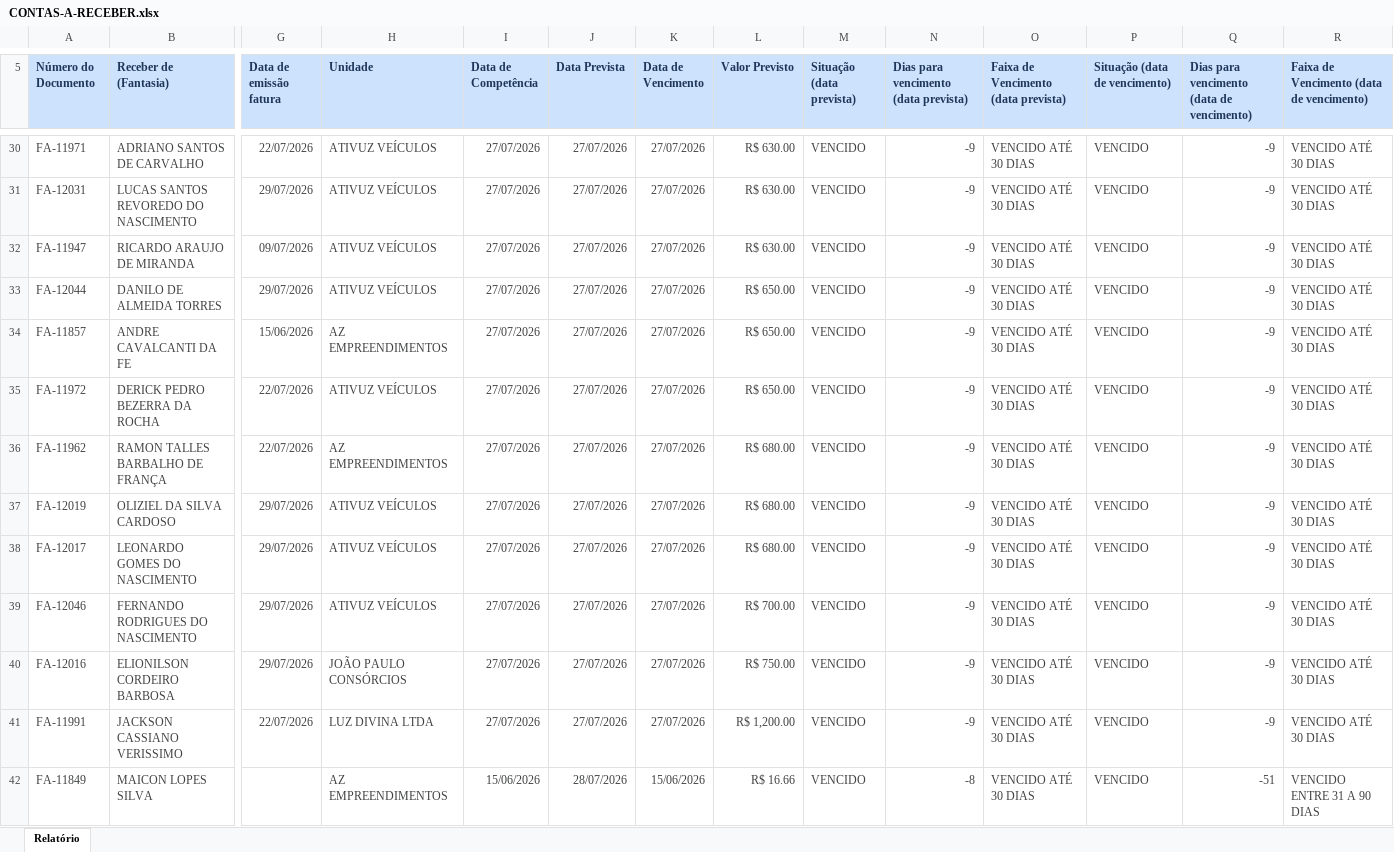
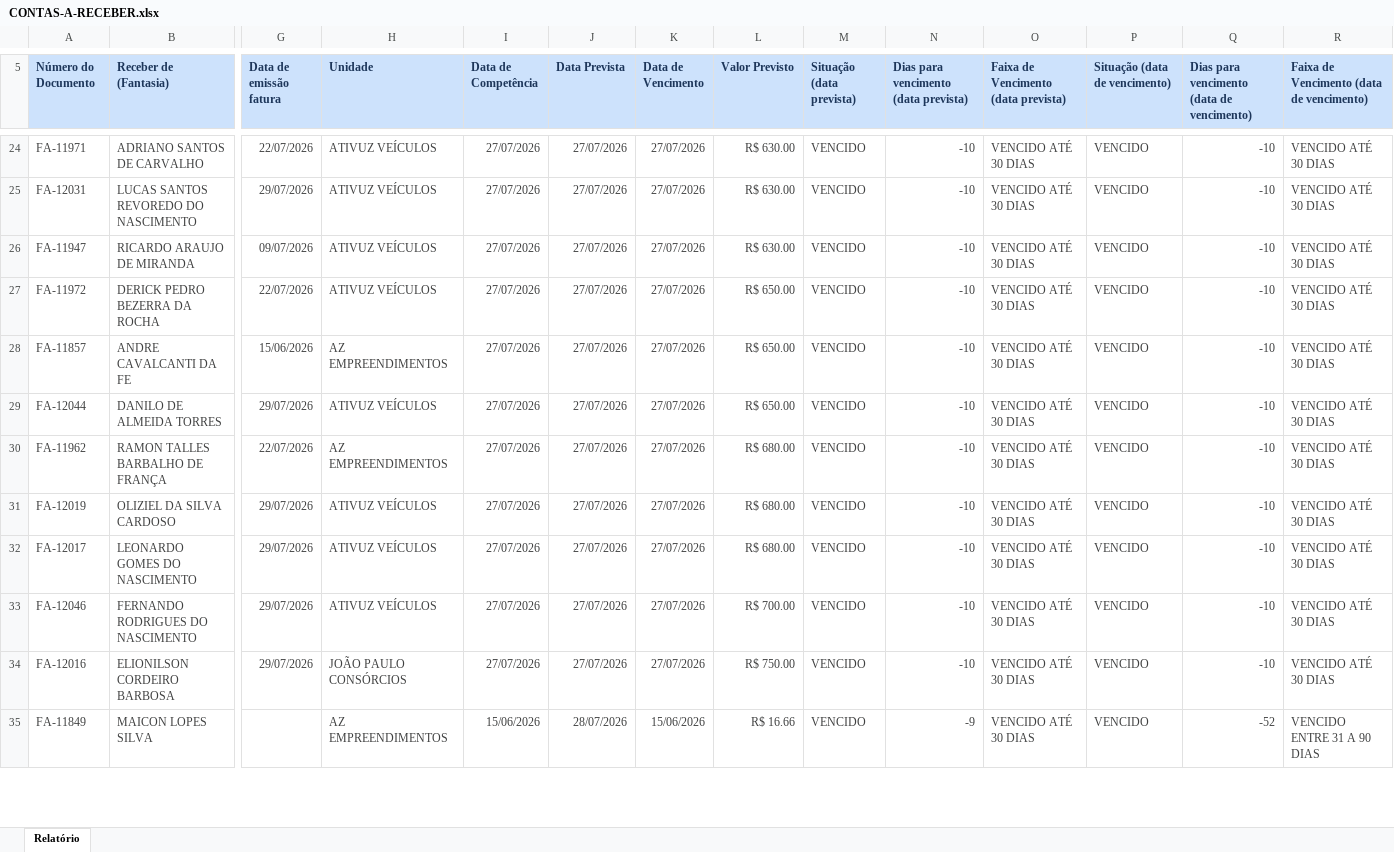
Before and after one commit to grupoativuz/Dashboard-Ativuz, an Excel workbook: planilhas/CONTAS-A-RECEBER.xlsx, sheet Relatório, drawn as a sheet; only a part is shown, gaps mark what is left out; values as stored, in another font and other column widths than the file's, no borders; removed rows and columns are numbered as before the commit, all else as after; rows hold the shown columns only; the diff covers the shown part only; the diff names each change by its address in the sheet, - before the commit and + after, or states it on an @@ line.

```diff
--- a/planilhas/CONTAS-A-RECEBER.xlsx (sheet Relatório)
+++ b/planilhas/CONTAS-A-RECEBER.xlsx (sheet Relatório)
-N24:N26: -9
+N24:N26: -10
-Q24:Q26: -9
+Q24:Q26: -10
-row 33: FA-12044 | DANILO DE ALMEIDA TORRES | 29/07/2026 | ATIVUZ VEÍCULOS | 27/07/2026 | 27/07/2026 | 27/07/2026 | R$ 650.00 | VENCIDO | -9 | VENCIDO ATÉ 30 DIAS | VENCIDO | -9 | VENCIDO ATÉ 30 DIAS
-row 34: FA-11857 | ANDRE CAVALCANTI DA FE | 15/06/2026 | AZ EMPREENDIMENTOS | 27/07/2026 | 27/07/2026 | 27/07/2026 | R$ 650.00 | VENCIDO | -9 | VENCIDO ATÉ 30 DIAS | VENCIDO | -9 | VENCIDO ATÉ 30 DIAS
-N27: -9
+N27: -10
-Q27: -9
+Q27: -10
+row 28: FA-11857 | ANDRE CAVALCANTI DA FE | 15/06/2026 | AZ EMPREENDIMENTOS | 27/07/2026 | 27/07/2026 | 27/07/2026 | R$ 650.00 | VENCIDO | -10 | VENCIDO ATÉ 30 DIAS | VENCIDO | -10 | VENCIDO ATÉ 30 DIAS
+row 29: FA-12044 | DANILO DE ALMEIDA TORRES | 29/07/2026 | ATIVUZ VEÍCULOS | 27/07/2026 | 27/07/2026 | 27/07/2026 | R$ 650.00 | VENCIDO | -10 | VENCIDO ATÉ 30 DIAS | VENCIDO | -10 | VENCIDO ATÉ 30 DIAS
-N30:N34: -9
+N30:N34: -10
-Q30:Q34: -9
+Q30:Q34: -10
-row 41: FA-11991 | JACKSON CASSIANO VERISSIMO | 22/07/2026 | LUZ DIVINA LTDA | 27/07/2026 | 27/07/2026 | 27/07/2026 | R$ 1,200.00 | VENCIDO | -9 | VENCIDO ATÉ 30 DIAS | VENCIDO | -9 | VENCIDO ATÉ 30 DIAS
-N35: -8
+N35: -9
-Q35: -51
+Q35: -52
```
Also changed, not shown: 8 added rows, 13 removed rows and 243 edited cells elsewhere in this sheet.
